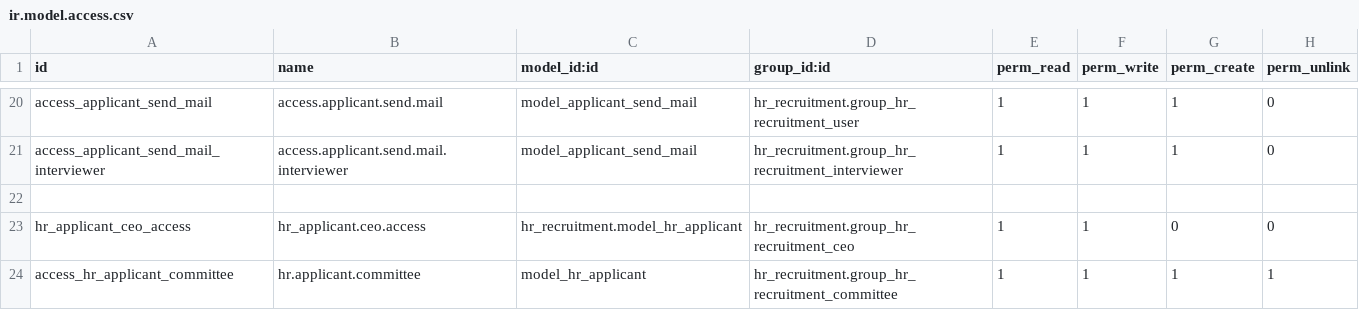
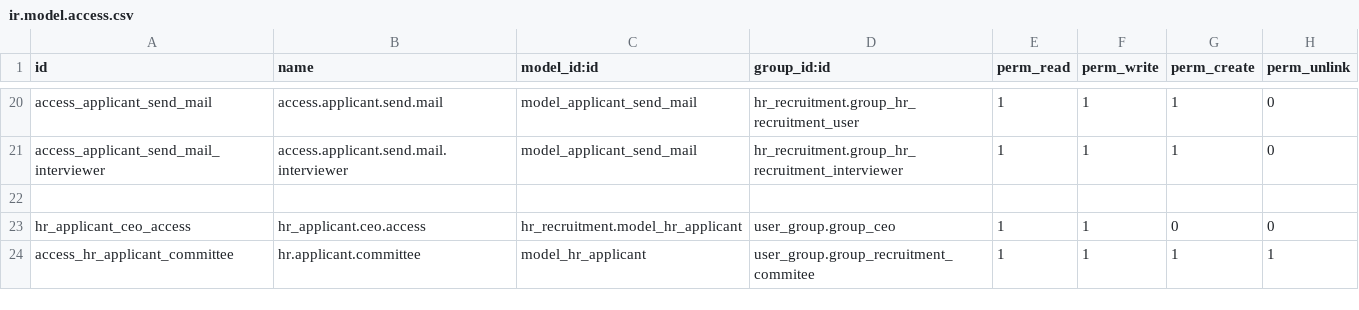
Before and after one commit to STransform/ospm, a CSV file: addons/hr_recruitment/security/ir.model.access.csv, drawn as a sheet; only a part is shown, gaps mark what is left out.

```diff
--- a/addons/hr_recruitment/security/ir.model.access.csv
+++ b/addons/hr_recruitment/security/ir.model.access.csv
@@ -22,3 +22,3 @@ access_applicant_send_mail_interviewer,access.applicant.send.mail.interviewer,mo
 
-hr_applicant_ceo_access,hr_applicant.ceo.access,hr_recruitment.model_hr_applicant,hr_recruitment.group_hr_recruitment_ceo,1,1,0,0
-access_hr_applicant_committee,hr.applicant.committee,model_hr_applicant,hr_recruitment.group_hr_recruitment_committee,1,1,1,1
+hr_applicant_ceo_access,hr_applicant.ceo.access,hr_recruitment.model_hr_applicant,user_group.group_ceo,1,1,0,0
+access_hr_applicant_committee,hr.applicant.committee,model_hr_applicant,user_group.group_recruitment_commitee,1,1,1,1
```
Also changed, not shown: 9 other files.
